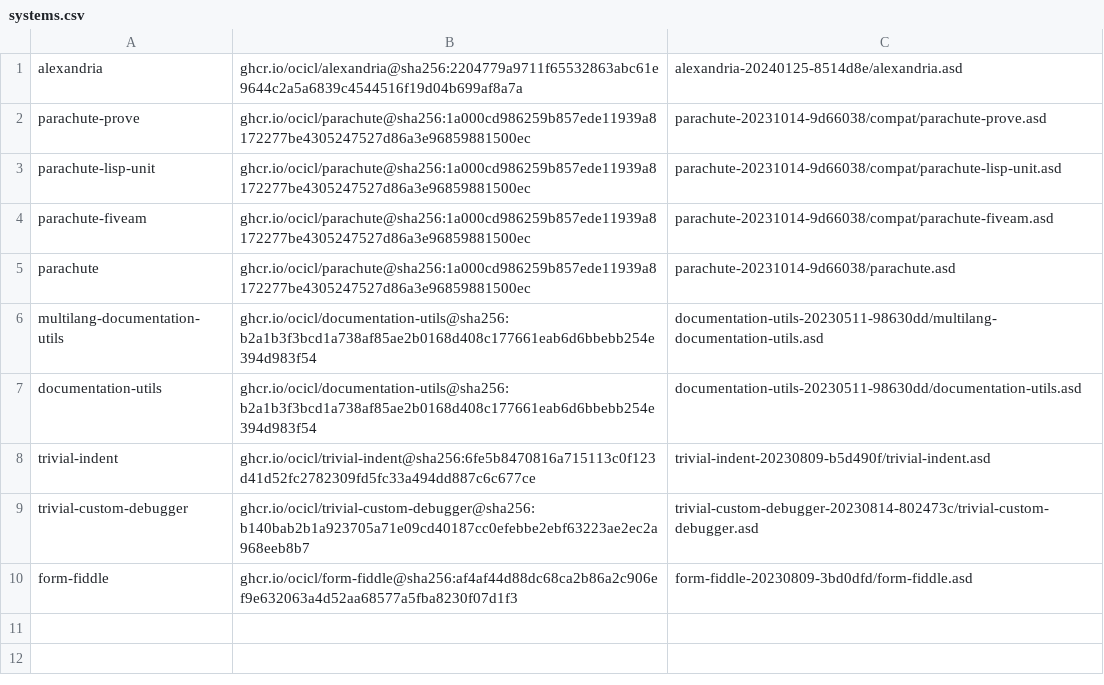
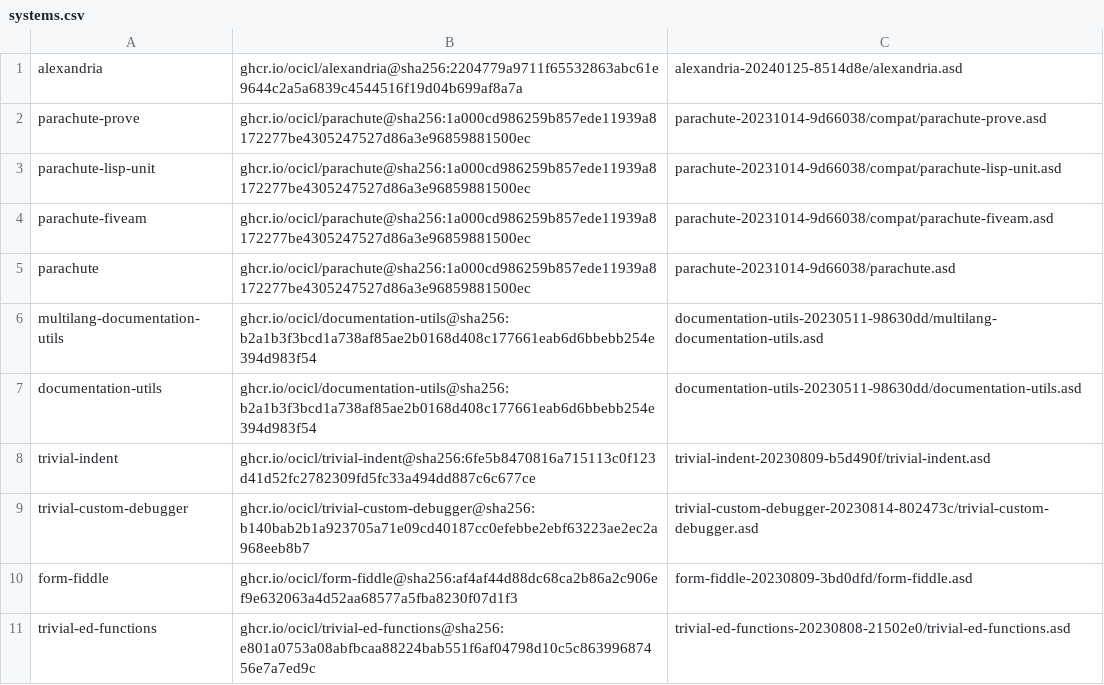
Before and after one commit to djha-skin/nrdl, a CSV file: systems.csv, drawn as a sheet.

```diff
--- a/systems.csv
+++ b/systems.csv
@@ -10 +10,2 @@ trivial-custom-debugger, ghcr.io/ocicl/trivial-custom-debugger@sha256:b140bab2b1
 form-fiddle, ghcr.io/ocicl/form-fiddle@sha256:af4af44d88dc68ca2b86a2c906ef9e632063a4d52aa68577a5fba8230f07d1f3, form-fiddle-20230809-3bd0dfd/form-fiddle.asd
+trivial-ed-functions, ghcr.io/ocicl/trivial-ed-functions@sha256:e801a0753a08abfbcaa88224bab551f6af04798d10c5c86399687456e7a7ed9c, trivial-ed-functions-20230808-21502e0/trivial-ed-functions.asd
```
Also changed, not shown: 3 other files.
